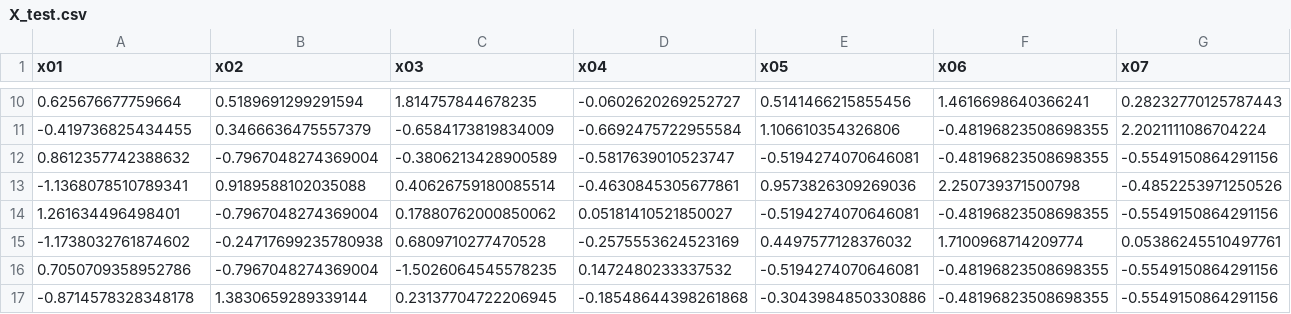
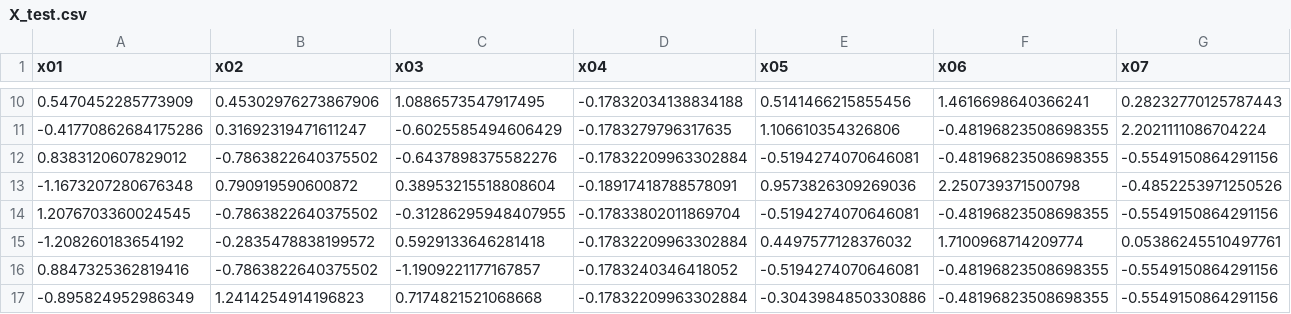
Before and after one commit to 2elle2/rmi-project, a CSV file: data/processed/X_test.csv, drawn as a sheet; only a part is shown, gaps mark what is left out; the diff covers the shown part only; the diff names each change by its address in the sheet, - before the commit and + after, or states it on an @@ line.

```diff
--- a/data/processed/X_test.csv
+++ b/data/processed/X_test.csv
-A10 (x01): 0.625676677759664
+A10 (x01): 0.5470452285773909
-B10 (x02): 0.5189691299291594
+B10 (x02): 0.45302976273867906
-C10 (x03): 1.814757844678235
+C10 (x03): 1.0886573547917495
-D10 (x04): -0.0602620269252727
+D10 (x04): -0.17832034138834188
-A11 (x01): -0.419736825434455
+A11 (x01): -0.41770862684175286
-B11 (x02): 0.3466636475557379
+B11 (x02): 0.31692319471611247
-C11 (x03): -0.6584173819834009
+C11 (x03): -0.6025585494606429
-D11 (x04): -0.6692475722955584
+D11 (x04): -0.1783279796317635
-A12 (x01): 0.8612357742388632
+A12 (x01): 0.8383120607829012
-B12 (x02): -0.7967048274369004
+B12 (x02): -0.7863822640375502
-C12 (x03): -0.3806213428900589
+C12 (x03): -0.6437898375582276
-D12 (x04): -0.5817639010523747
+D12 (x04): -0.17832209963302884
-A13 (x01): -1.1368078510789341
+A13 (x01): -1.1673207280676348
-B13 (x02): 0.9189588102035088
+B13 (x02): 0.790919590600872
-C13 (x03): 0.40626759180085514
+C13 (x03): 0.38953215518808604
-D13 (x04): -0.4630845305677861
+D13 (x04): -0.18917418788578091
-A14 (x01): 1.261634496498401
+A14 (x01): 1.2076703360024545
-B14 (x02): -0.7967048274369004
+B14 (x02): -0.7863822640375502
-C14 (x03): 0.17880762000850062
+C14 (x03): -0.31286295948407955
-D14 (x04): 0.05181410521850027
+D14 (x04): -0.17833802011869704
-A15 (x01): -1.1738032761874602
+A15 (x01): -1.208260183654192
-B15 (x02): -0.24717699235780938
+B15 (x02): -0.2835478838199572
-C15 (x03): 0.6809710277470528
+C15 (x03): 0.5929133646281418
-D15 (x04): -0.2575553624523169
+D15 (x04): -0.17832209963302884
-A16 (x01): 0.7050709358952786
+A16 (x01): 0.8847325362819416
-B16 (x02): -0.7967048274369004
+B16 (x02): -0.7863822640375502
-C16 (x03): -1.5026064545578235
+C16 (x03): -1.1909221177167857
-D16 (x04): 0.1472480233337532
+D16 (x04): -0.1783240346418052
-A17 (x01): -0.8714578328348178
+A17 (x01): -0.895824952986349
-B17 (x02): 1.3830659289339144
+B17 (x02): 1.2414254914196823
-C17 (x03): 0.23137704722206945
+C17 (x03): 0.7174821521068668
-D17 (x04): -0.18548644398261868
+D17 (x04): -0.17832209963302884
```
Also changed, not shown: 64 edited cells elsewhere in this file, data/processed/X_train.csv, data/processed/y_test.csv, 12 other files.
